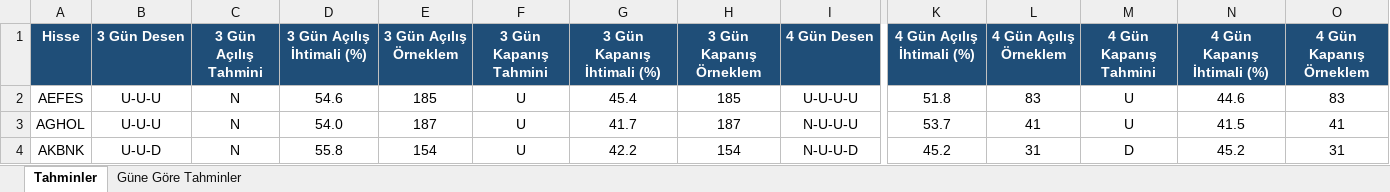
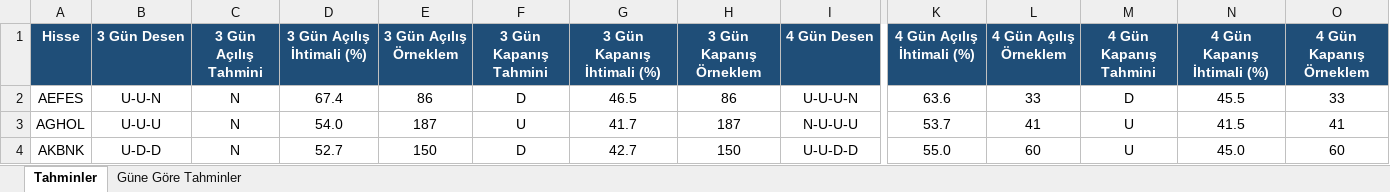
Before and after one commit to serkanche/portfoy, an Excel workbook: BIS_tr.xlsx, sheet Tahminler, drawn as a sheet; only a part is shown, gaps mark what is left out; values as stored, in another font and other column widths than the file's, no borders; conditional formats not drawn; the diff covers the shown part only; the diff names each change by its address in the sheet, - before the commit and + after, or states it on an @@ line.

```diff
--- a/BIS_tr.xlsx (sheet Tahminler)
+++ b/BIS_tr.xlsx (sheet Tahminler)
-B2 (3 Gün Desen): U-U-U
+B2 (3 Gün Desen): U-U-N
-D2 (3 Gün Açılış İhtimali (%)): 54.6
+D2 (3 Gün Açılış İhtimali (%)): 67.4
-E2 (3 Gün Açılış Örneklem): 185
+E2 (3 Gün Açılış Örneklem): 86
-F2 (3 Gün Kapanış Tahmini): U
+F2 (3 Gün Kapanış Tahmini): D
-G2 (3 Gün Kapanış İhtimali (%)): 45.4
+G2 (3 Gün Kapanış İhtimali (%)): 46.5
-H2 (3 Gün Kapanış Örneklem): 185
+H2 (3 Gün Kapanış Örneklem): 86
-I2 (4 Gün Desen): U-U-U-U
+I2 (4 Gün Desen): U-U-U-N
-K2 (4 Gün Açılış İhtimali (%)): 51.8
+K2 (4 Gün Açılış İhtimali (%)): 63.6
-L2 (4 Gün Açılış Örneklem): 83
+L2 (4 Gün Açılış Örneklem): 33
-M2 (4 Gün Kapanış Tahmini): U
+M2 (4 Gün Kapanış Tahmini): D
-N2 (4 Gün Kapanış İhtimali (%)): 44.6
+N2 (4 Gün Kapanış İhtimali (%)): 45.5
-O2 (4 Gün Kapanış Örneklem): 83
+O2 (4 Gün Kapanış Örneklem): 33
-B4 (3 Gün Desen): U-U-D
+B4 (3 Gün Desen): U-D-D
-D4 (3 Gün Açılış İhtimali (%)): 55.8
+D4 (3 Gün Açılış İhtimali (%)): 52.7
-E4 (3 Gün Açılış Örneklem): 154
+E4 (3 Gün Açılış Örneklem): 150
-F4 (3 Gün Kapanış Tahmini): U
+F4 (3 Gün Kapanış Tahmini): D
-G4 (3 Gün Kapanış İhtimali (%)): 42.2
+G4 (3 Gün Kapanış İhtimali (%)): 42.7
-H4 (3 Gün Kapanış Örneklem): 154
+H4 (3 Gün Kapanış Örneklem): 150
-I4 (4 Gün Desen): N-U-U-D
+I4 (4 Gün Desen): U-U-D-D
-K4 (4 Gün Açılış İhtimali (%)): 45.2
+K4 (4 Gün Açılış İhtimali (%)): 55.0
-L4 (4 Gün Açılış Örneklem): 31
+L4 (4 Gün Açılış Örneklem): 60
-M4 (4 Gün Kapanış Tahmini): D
+M4 (4 Gün Kapanış Tahmini): U
-N4 (4 Gün Kapanış İhtimali (%)): 45.2
+N4 (4 Gün Kapanış İhtimali (%)): 45.0
-O4 (4 Gün Kapanış Örneklem): 31
+O4 (4 Gün Kapanış Örneklem): 60
```
Also changed, not shown: 1050 edited cells elsewhere in this sheet, sheet Güne Göre Tahminler.
